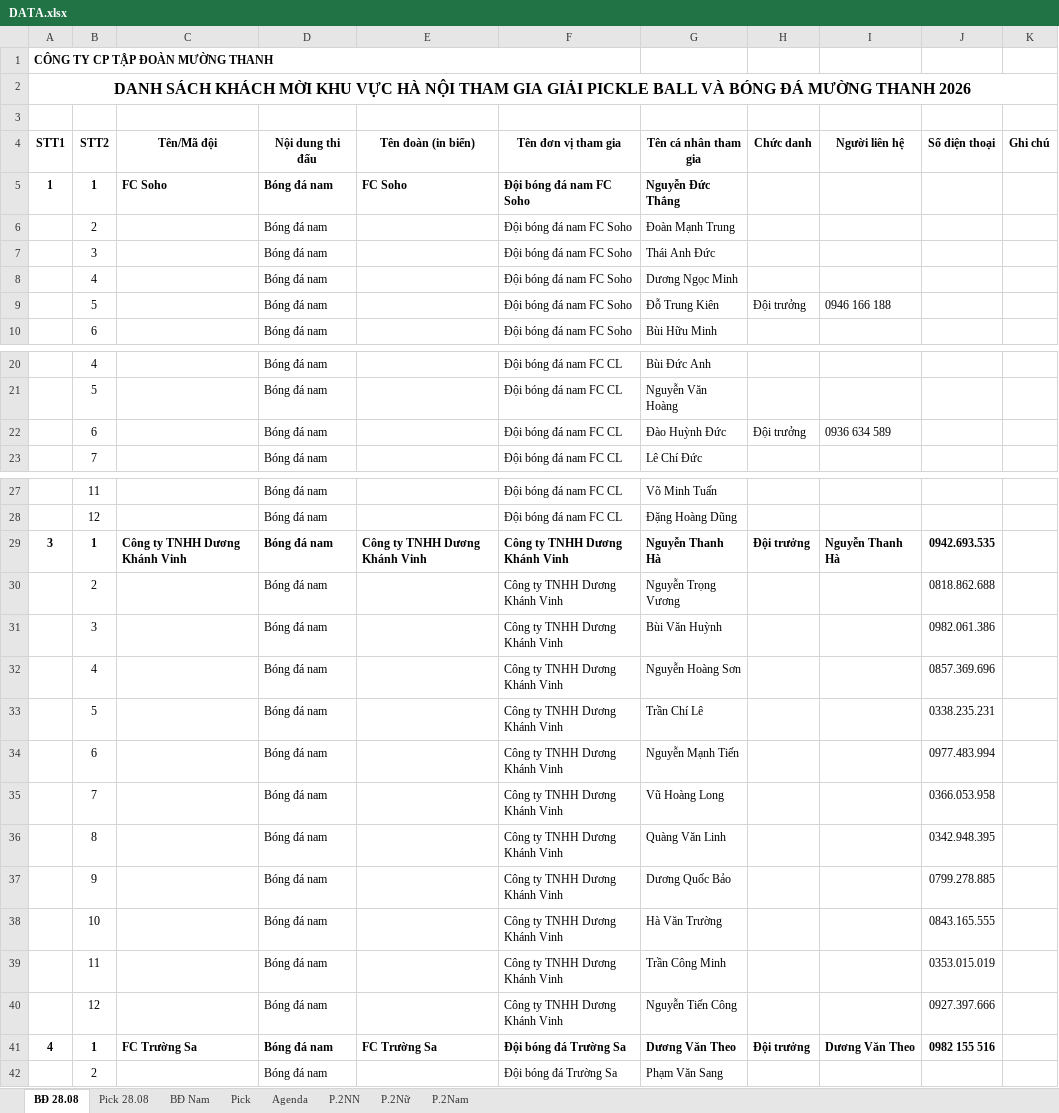
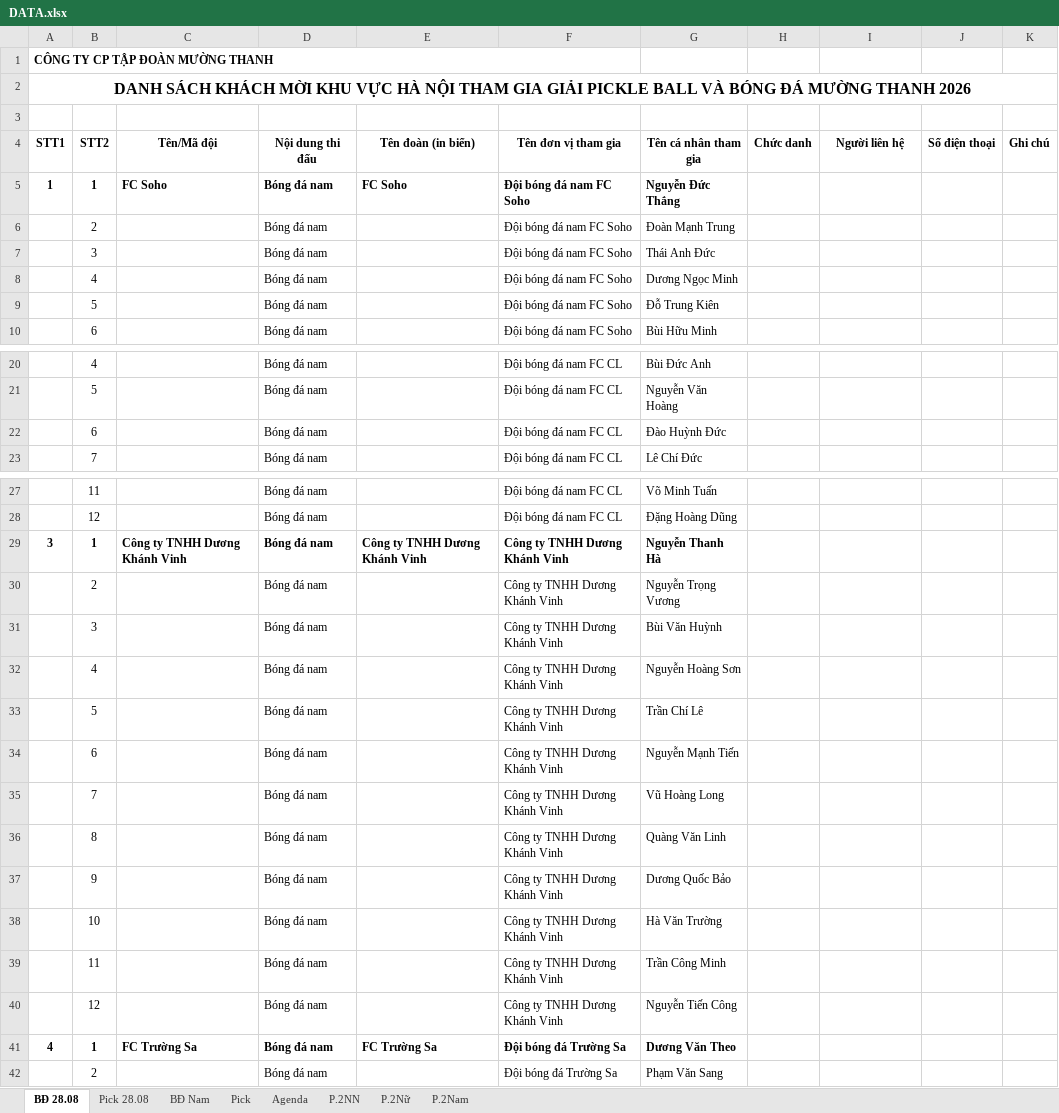
Before and after one commit to ntlong12ios/XEP-LICH-THI-DAU-THE-THAO, an Excel workbook: DATA.xlsx, sheet BĐ 28.08, drawn as a sheet; only a part is shown, gaps mark what is left out; values as stored, in another font and other column widths than the file's, no borders; the diff covers the shown part only; the diff names each change by its address in the sheet, - before the commit and + after, or states it on an @@ line.

```diff
--- a/DATA.xlsx (sheet BĐ 28.08)
+++ b/DATA.xlsx (sheet BĐ 28.08)
-H9 (Chức danh): Đội trưởng
+H9 (Chức danh): (empty)
-I9 (Người liên hệ): 0946 166 188
+I9 (Người liên hệ): (empty)
-H22 (Chức danh): Đội trưởng
+H22 (Chức danh): (empty)
-I22 (Người liên hệ): 0936 634 589
+I22 (Người liên hệ): (empty)
-H29 (Chức danh): Đội trưởng
+H29 (Chức danh): (empty)
-I29 (Người liên hệ): Nguyễn Thanh Hà
+I29 (Người liên hệ): (empty)
-J29 (Số điện thoại): 0942.693.535
+J29 (Số điện thoại): (empty)
-J30 (Số điện thoại): 0818.862.688
+J30 (Số điện thoại): (empty)
-J31 (Số điện thoại): 0982.061.386
+J31 (Số điện thoại): (empty)
-J32 (Số điện thoại): 0857.369.696
+J32 (Số điện thoại): (empty)
-J33 (Số điện thoại): 0338.235.231
+J33 (Số điện thoại): (empty)
-J34 (Số điện thoại): 0977.483.994
+J34 (Số điện thoại): (empty)
-J35 (Số điện thoại): 0366.053.958
+J35 (Số điện thoại): (empty)
-J36 (Số điện thoại): 0342.948.395
+J36 (Số điện thoại): (empty)
-J37 (Số điện thoại): 0799.278.885
+J37 (Số điện thoại): (empty)
-J38 (Số điện thoại): 0843.165.555
+J38 (Số điện thoại): (empty)
-J39 (Số điện thoại): 0353.015.019
+J39 (Số điện thoại): (empty)
-J40 (Số điện thoại): 0927.397.666
+J40 (Số điện thoại): (empty)
-H41 (Chức danh): Đội trưởng
+H41 (Chức danh): (empty)
-I41 (Người liên hệ): Dương Văn Theo
+I41 (Người liên hệ): (empty)
-J41 (Số điện thoại): 0982 155 516
+J41 (Số điện thoại): (empty)
```
Also changed, not shown: 18 edited cells elsewhere in this sheet, sheet Pick 28.08, 1 other file.
